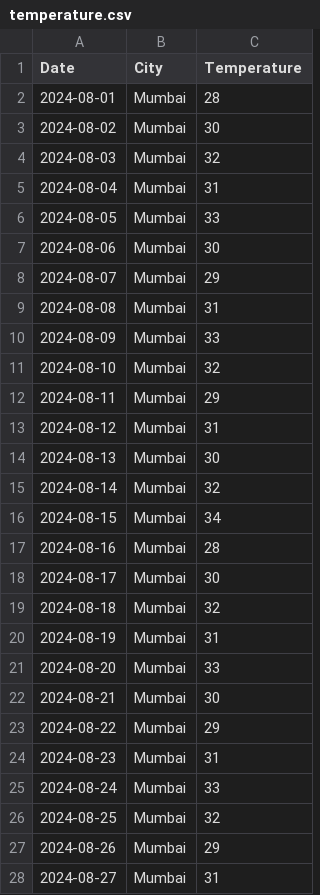
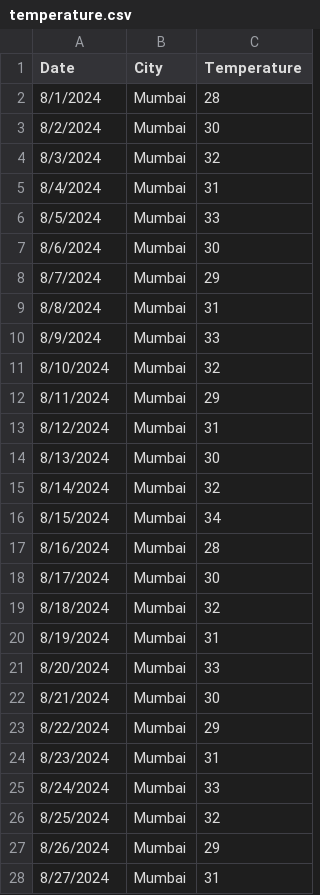
Before and after one commit to fahim150283/Essential-Data-Quality-Principles-Implement-Testing-with-Python-and-Great-Expectations-Framework, a CSV file: temperature.csv, drawn as a sheet; only a part is shown; the diff covers the shown part only.

Commit message:
the data quality is something that i think i am begining to understand a bit

```diff
--- a/temperature.csv
+++ b/temperature.csv
@@ -1,28 +1,28 @@
 Date,City,Temperature
-2024-08-01,Mumbai,28
-2024-08-02,Mumbai,30
-2024-08-03,Mumbai,32
-2024-08-04,Mumbai,31
-2024-08-05,Mumbai,33
-2024-08-06,Mumbai,30
-2024-08-07,Mumbai,29
-2024-08-08,Mumbai,31
-2024-08-09,Mumbai,33
-2024-08-10,Mumbai,32
-2024-08-11,Mumbai,29
-2024-08-12,Mumbai,31
-2024-08-13,Mumbai,30
-2024-08-14,Mumbai,32
-2024-08-15,Mumbai,34
-2024-08-16,Mumbai,28
-2024-08-17,Mumbai,30
-2024-08-18,Mumbai,32
-2024-08-19,Mumbai,31
-2024-08-20,Mumbai,33
-2024-08-21,Mumbai,30
-2024-08-22,Mumbai,29
-2024-08-23,Mumbai,31
-2024-08-24,Mumbai,33
-2024-08-25,Mumbai,32
-2024-08-26,Mumbai,29
-2024-08-27,Mumbai,31
+8/1/2024,Mumbai,28
+8/2/2024,Mumbai,30
+8/3/2024,Mumbai,32
+8/4/2024,Mumbai,31
+8/5/2024,Mumbai,33
+8/6/2024,Mumbai,30
+8/7/2024,Mumbai,29
+8/8/2024,Mumbai,31
+8/9/2024,Mumbai,33
+8/10/2024,Mumbai,32
+8/11/2024,Mumbai,29
+8/12/2024,Mumbai,31
+8/13/2024,Mumbai,30
+8/14/2024,Mumbai,32
+8/15/2024,Mumbai,34
+8/16/2024,Mumbai,28
+8/17/2024,Mumbai,30
+8/18/2024,Mumbai,32
+8/19/2024,Mumbai,31
+8/20/2024,Mumbai,33
+8/21/2024,Mumbai,30
+8/22/2024,Mumbai,29
+8/23/2024,Mumbai,31
+8/24/2024,Mumbai,33
+8/25/2024,Mumbai,32
+8/26/2024,Mumbai,29
+8/27/2024,Mumbai,31
```
Also changed, not shown: 35 edited cells elsewhere in this file, 4 other files.
